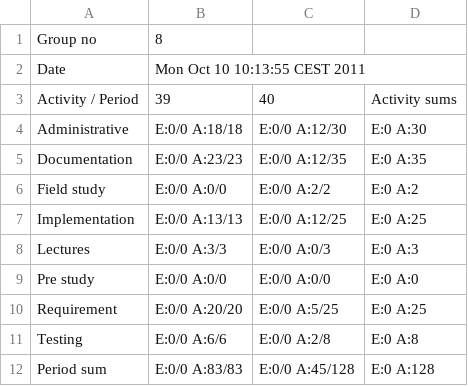
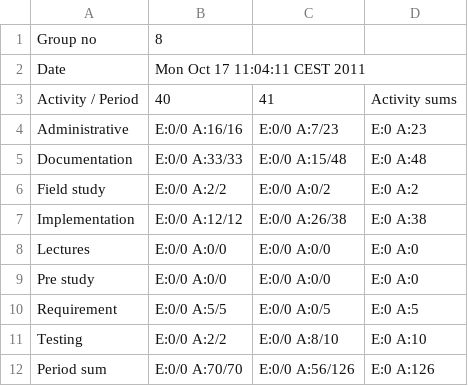
Before and after one commit to cdproject8/Artsdatabanken, a CSV file: doc/timetables/timetable.csv, drawn as a sheet.

Commit message:
Modified timetable

```diff
--- a/doc/timetables/timetable.csv
+++ b/doc/timetables/timetable.csv
@@ -1,12 +1,12 @@
 "Group no","8"
-"Date","Mon Oct 10 10:13:55 CEST 2011"
-"Activity / Period","39","40","Activity sums"
-"Administrative","E:0/0 A:18/18","E:0/0 A:12/30","E:0 A:30"
-"Documentation","E:0/0 A:23/23","E:0/0 A:12/35","E:0 A:35"
-"Field study","E:0/0 A:0/0","E:0/0 A:2/2","E:0 A:2"
-"Implementation","E:0/0 A:13/13","E:0/0 A:12/25","E:0 A:25"
-"Lectures","E:0/0 A:3/3","E:0/0 A:0/3","E:0 A:3"
+"Date","Mon Oct 17 11:04:11 CEST 2011"
+"Activity / Period","40","41","Activity sums"
+"Administrative","E:0/0 A:16/16","E:0/0 A:7/23","E:0 A:23"
+"Documentation","E:0/0 A:33/33","E:0/0 A:15/48","E:0 A:48"
+"Field study","E:0/0 A:2/2","E:0/0 A:0/2","E:0 A:2"
+"Implementation","E:0/0 A:12/12","E:0/0 A:26/38","E:0 A:38"
+"Lectures","E:0/0 A:0/0","E:0/0 A:0/0","E:0 A:0"
 "Pre study","E:0/0 A:0/0","E:0/0 A:0/0","E:0 A:0"
-"Requirement","E:0/0 A:20/20","E:0/0 A:5/25","E:0 A:25"
-"Testing","E:0/0 A:6/6","E:0/0 A:2/8","E:0 A:8"
-"Period sum","E:0/0 A:83/83","E:0/0 A:45/128","E:0 A:128"
+"Requirement","E:0/0 A:5/5","E:0/0 A:0/5","E:0 A:5"
+"Testing","E:0/0 A:2/2","E:0/0 A:8/10","E:0 A:10"
+"Period sum","E:0/0 A:70/70","E:0/0 A:56/126","E:0 A:126"
```
Also changed, not shown: 2 other files.
